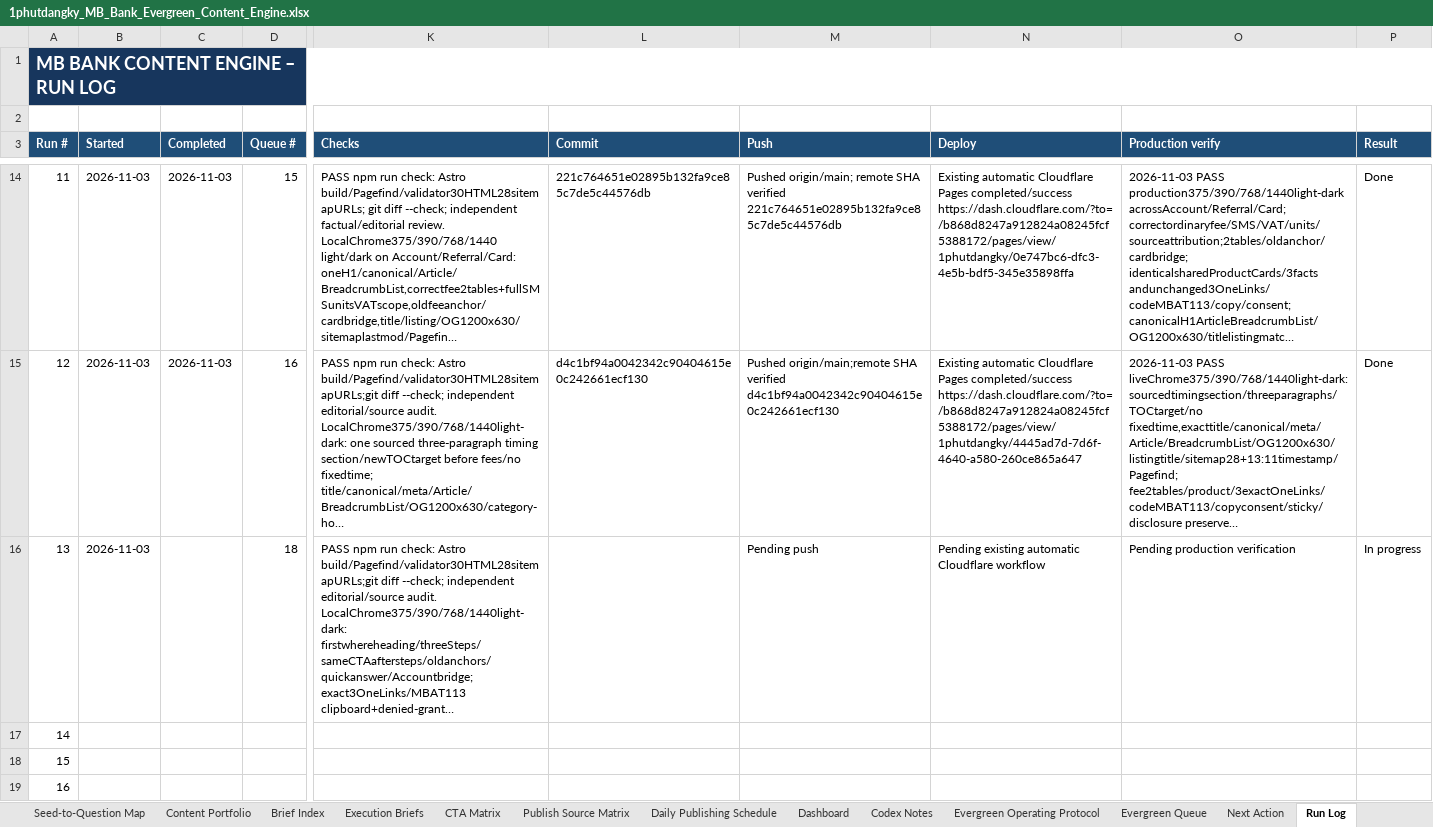
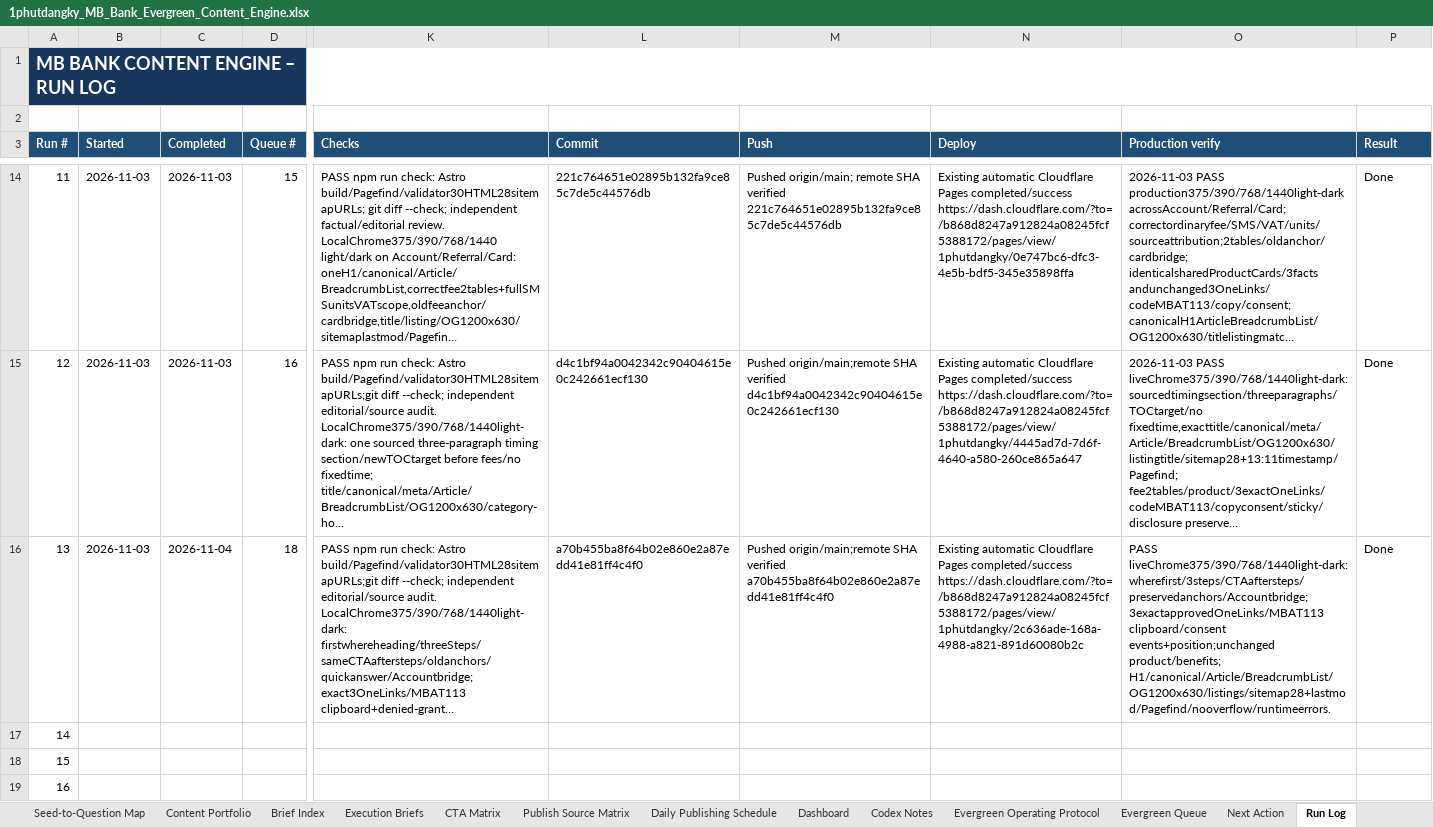
Before and after one commit to vothanhphatsocial/1phutdangky, an Excel workbook: docs/content/1phutdangky_MB_Bank_Evergreen_Content_Engine.xlsx, sheet Run Log, drawn as a sheet; only a part is shown, gaps mark what is left out; long unchanged cells end in …; values as stored, in another font and other column widths than the file's, no borders; conditional formats and table styles not drawn; the diff names each change by its address in the sheet, - before the commit and + after, or states it on an @@ line.

Commit message:
chore(content): record MB Bank referral instruction publication

```diff
--- a/docs/content/1phutdangky_MB_Bank_Evergreen_Content_Engine.xlsx (sheet Run Log)
+++ b/docs/content/1phutdangky_MB_Bank_Evergreen_Content_Engine.xlsx (sheet Run Log)
-C16 (Completed): (empty)
+C16 (Completed): 2026-11-04
-L16 (Commit): (empty)
+L16 (Commit): a70b455ba8f64b02e860e2a87edd41e81ff4c4f0
-M16 (Push): Pending push
+M16 (Push): Pushed origin/main;remote SHA verified a70b455ba8f64b02e860e2a87edd41e81ff4c4f0
-N16 (Deploy): Pending existing automatic Cloudflare workflow
+N16 (Deploy): Existing automatic Cloudflare Pages completed/success https://dash.cloudflare.com/?to=/b868d8247a912824a08245fcf5388172/pages/view/1phutdangky/2c636ade-168a-4988-a821-891d60080b2c
-O16 (Production verify): Pending production verification
+O16 (Production verify): PASS liveChrome375/390/768/1440light-dark: wherefirst/3steps/CTAaftersteps/preservedanchors/Accountbridge;3exactapprovedOneLinks/MBAT113 clipboard/consent events+position;unchanged product/benefits; H1/canonical/Article/BreadcrumbList/OG1200x630/listings/sitemap28+lastmod/Pagefind/nooverflow/runtimeerrors.
-P16 (Result): In progress
+P16 (Result): Done
```
Also changed, not shown: sheet Evergreen Queue.
